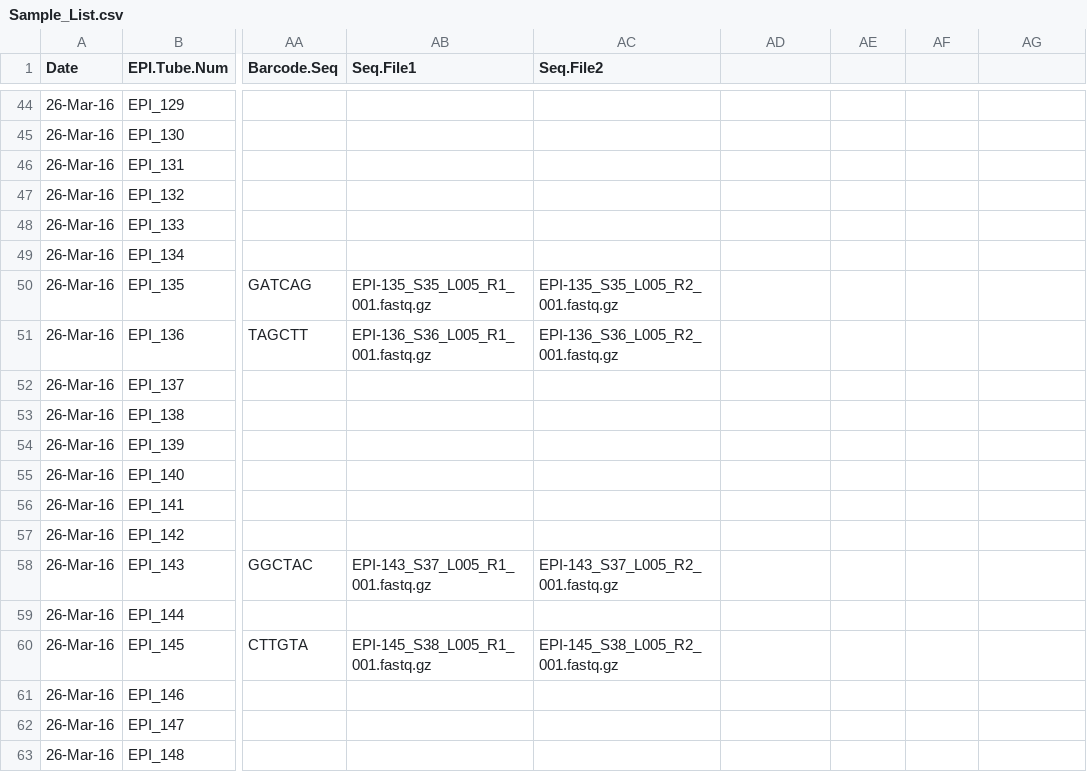
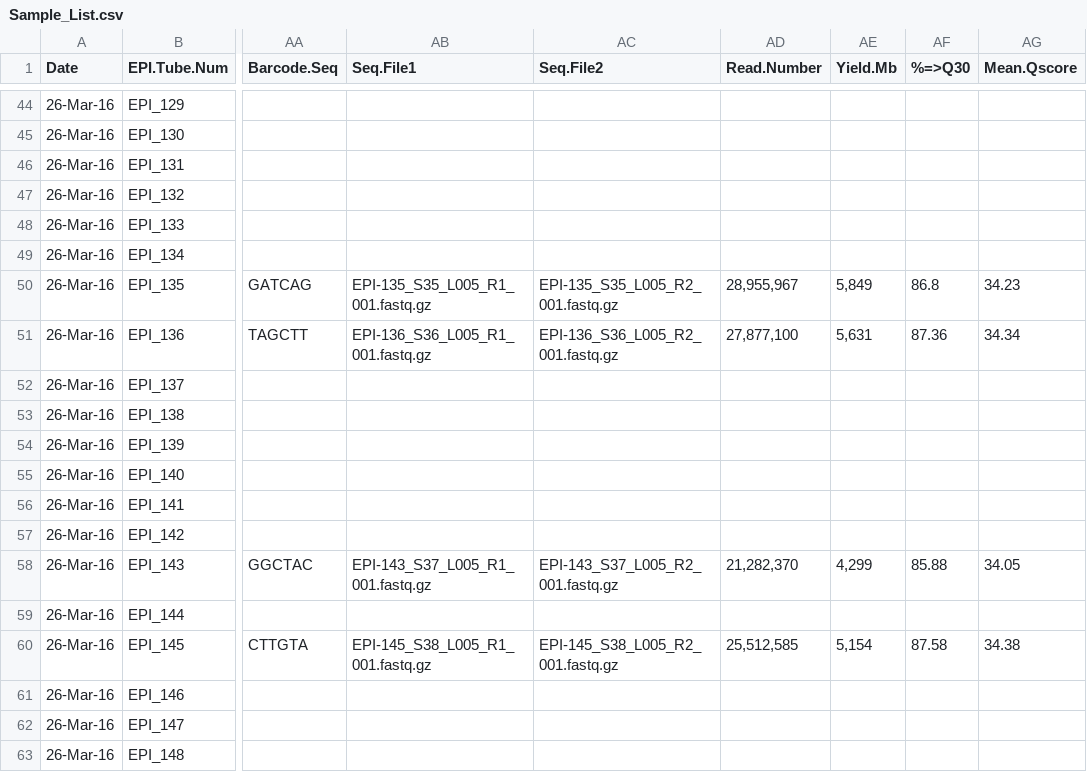
Before and after one commit to hputnam/project_juvenile_geoduck_OA, a CSV file: Setup_Notes/Sample_List.csv, drawn as a sheet; only a part is shown, gaps mark what is left out; the diff covers the shown part only; the diff names each change by its address in the sheet, - before the commit and + after, or states it on an @@ line.

```diff
--- a/Setup_Notes/Sample_List.csv
+++ b/Setup_Notes/Sample_List.csv
-AD1: (empty)
+AD1: Read.Number
-AE1: (empty)
+AE1: Yield.Mb
-AF1: (empty)
+AF1: %=>Q30
-AG1: (empty)
+AG1: Mean.Qscore
-AD50 (Read.Number): (empty)
+AD50 (Read.Number): 28,955,967
-AE50 (Yield.Mb): (empty)
+AE50 (Yield.Mb): 5,849
-AF50 (%=>Q30): (empty)
+AF50 (%=>Q30): 86.8
-AG50 (Mean.Qscore): (empty)
+AG50 (Mean.Qscore): 34.23
-AD51 (Read.Number): (empty)
+AD51 (Read.Number): 27,877,100
-AE51 (Yield.Mb): (empty)
+AE51 (Yield.Mb): 5,631
-AF51 (%=>Q30): (empty)
+AF51 (%=>Q30): 87.36
-AG51 (Mean.Qscore): (empty)
+AG51 (Mean.Qscore): 34.34
-AD58 (Read.Number): (empty)
+AD58 (Read.Number): 21,282,370
-AE58 (Yield.Mb): (empty)
+AE58 (Yield.Mb): 4,299
-AF58 (%=>Q30): (empty)
+AF58 (%=>Q30): 85.88
-AG58 (Mean.Qscore): (empty)
+AG58 (Mean.Qscore): 34.05
-AD60 (Read.Number): (empty)
+AD60 (Read.Number): 25,512,585
-AE60 (Yield.Mb): (empty)
+AE60 (Yield.Mb): 5,154
-AF60 (%=>Q30): (empty)
+AF60 (%=>Q30): 87.58
-AG60 (Mean.Qscore): (empty)
+AG60 (Mean.Qscore): 34.38
```
Also changed, not shown: 32 edited cells elsewhere in this file.
